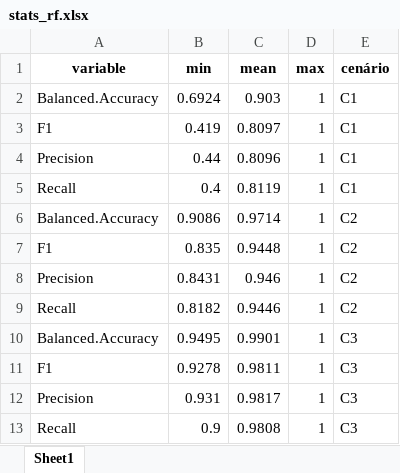
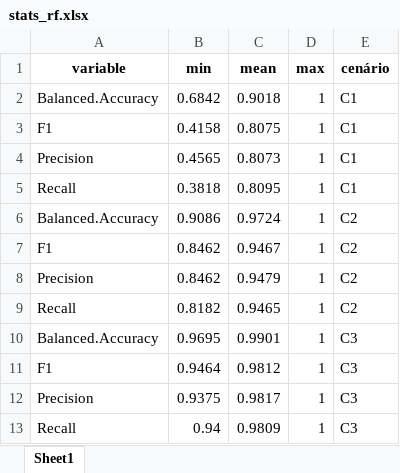
Before and after one commit to TiagoOlivoto/68rbras, an Excel workbook: data/stats_rf.xlsx, sheet Sheet1, drawn as a sheet; values as stored, in another font and other column widths than the file's, no borders; the diff names each change by its address in the sheet, - before the commit and + after, or states it on an @@ line.

```diff
--- a/data/stats_rf.xlsx (sheet Sheet1)
+++ b/data/stats_rf.xlsx (sheet Sheet1)
-B2 (min): 0.6924
+B2 (min): 0.6842
-C2 (mean): 0.903
+C2 (mean): 0.9018
-B3 (min): 0.419
+B3 (min): 0.4158
-C3 (mean): 0.8097
+C3 (mean): 0.8075
-B4 (min): 0.44
+B4 (min): 0.4565
-C4 (mean): 0.8096
+C4 (mean): 0.8073
-B5 (min): 0.4
+B5 (min): 0.3818
-C5 (mean): 0.8119
+C5 (mean): 0.8095
-C6 (mean): 0.9714
+C6 (mean): 0.9724
-B7 (min): 0.835
+B7 (min): 0.8462
-C7 (mean): 0.9448
+C7 (mean): 0.9467
-B8 (min): 0.8431
+B8 (min): 0.8462
-C8 (mean): 0.946
+C8 (mean): 0.9479
-C9 (mean): 0.9446
+C9 (mean): 0.9465
-B10 (min): 0.9495
+B10 (min): 0.9695
-B11 (min): 0.9278
+B11 (min): 0.9464
-C11 (mean): 0.9811
+C11 (mean): 0.9812
-B12 (min): 0.931
+B12 (min): 0.9375
-B13 (min): 0.9
+B13 (min): 0.94
-C13 (mean): 0.9808
+C13 (mean): 0.9809
```
Also changed, not shown: data/mgidi.xlsx, 38 other files.
